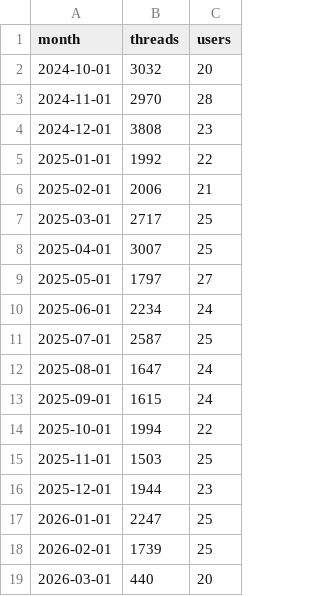
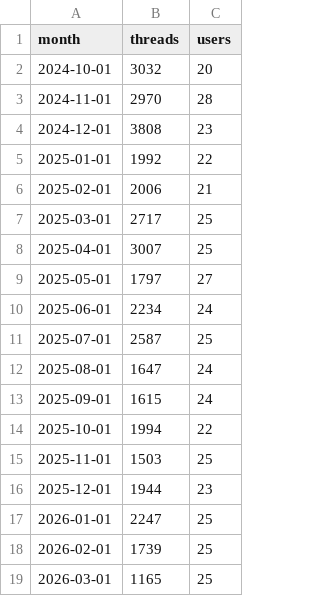
Before and after one commit to jnxjent/azurechat, a CSV file: src/monthly_summary.csv, drawn as a sheet.

```diff
--- a/src/monthly_summary.csv
+++ b/src/monthly_summary.csv
@@ -18,2 +18,2 @@ month,threads,users
 2026-02-01,1739,25
-2026-03-01,440,20
+2026-03-01,1165,25
```
Also changed, not shown: src/weekly_summary.csv, 16 other files.
